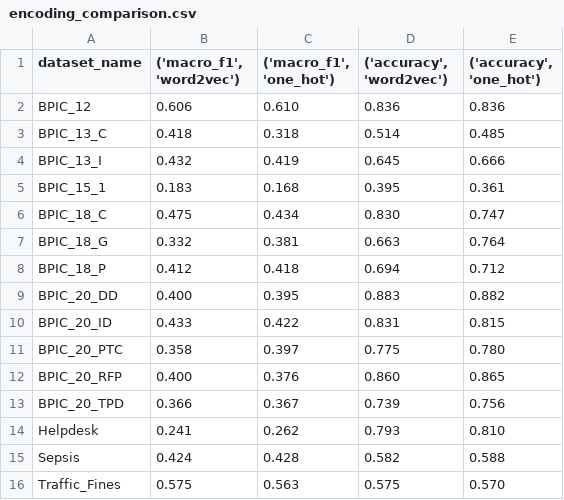
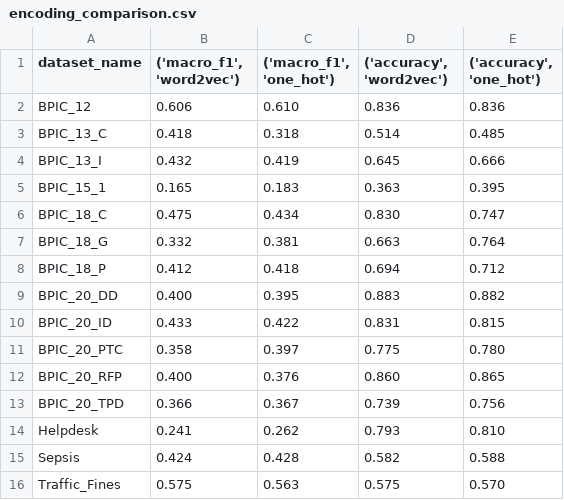
Before and after one commit to pavelihno/master-thesis, a CSV file: datasets/results/next_activity/encoding_comparison.csv, drawn as a sheet.

Commit message:
encoding comparison results updated

```diff
--- a/datasets/results/next_activity/encoding_comparison.csv
+++ b/datasets/results/next_activity/encoding_comparison.csv
@@ -4,3 +4,3 @@ BPIC_13_C,0.418,0.318,0.514,0.485
 BPIC_13_I,0.432,0.419,0.645,0.666
-BPIC_15_1,0.183,0.168,0.395,0.361
+BPIC_15_1,0.165,0.183,0.363,0.395
 BPIC_18_C,0.475,0.434,0.830,0.747
```
Also changed, not shown: 1 other file.
